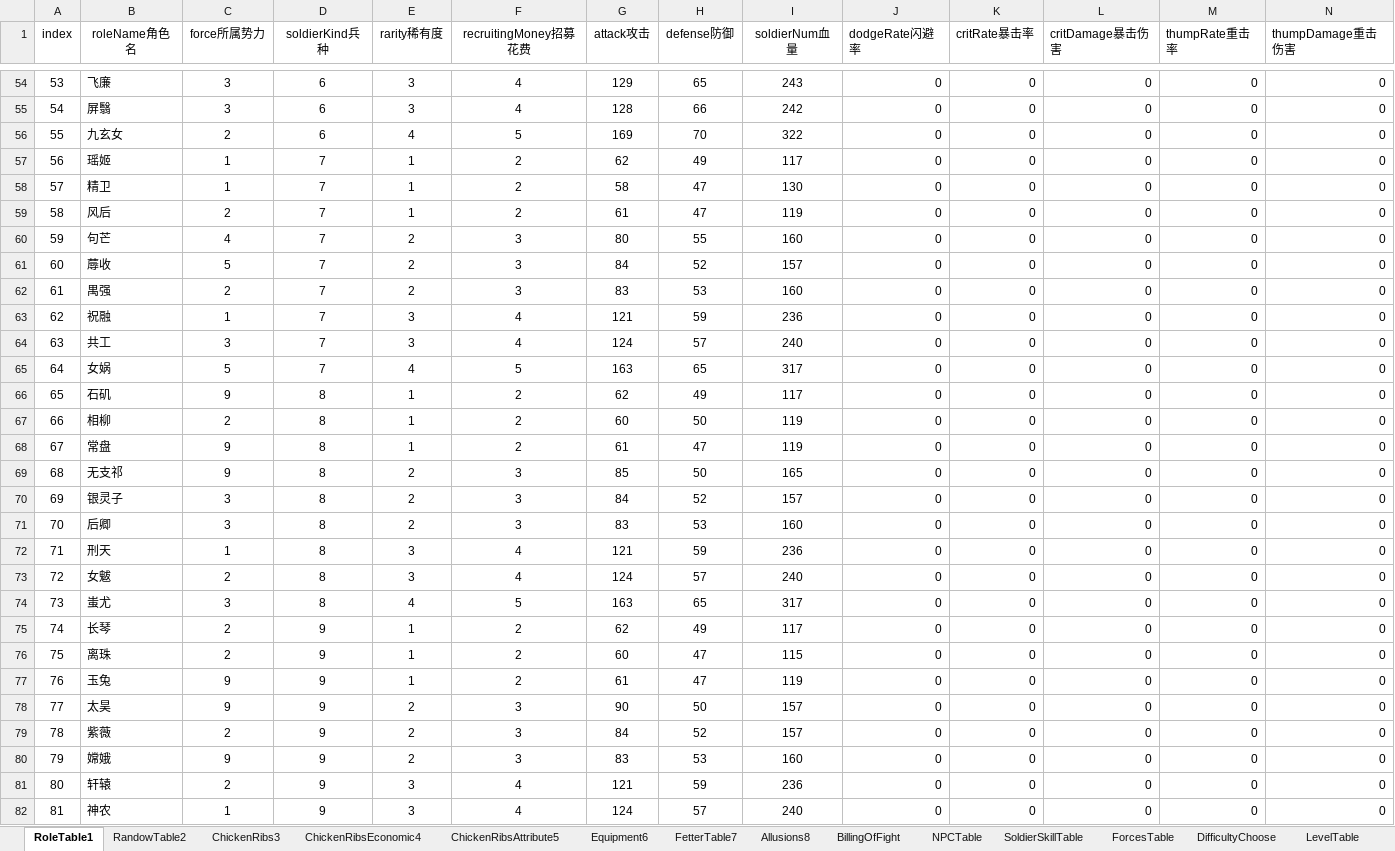
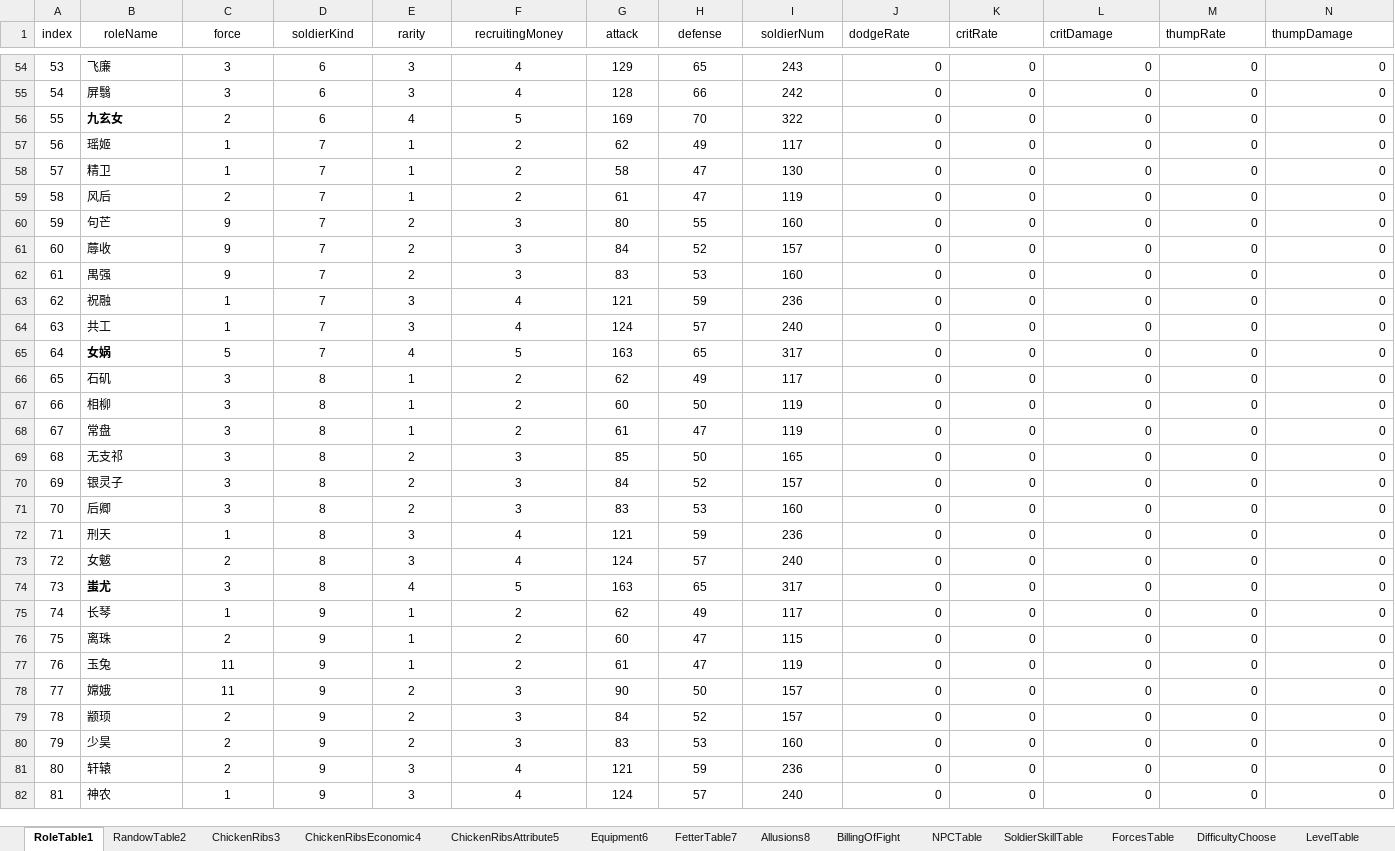
Before and after one commit to MiYanLiang/GameCommon, an Excel workbook: ThreeKillGame/Assets/StreamingAssets/TableFiles/111.xlsx, sheet RoleTable1, drawn as a sheet; only a part is shown, gaps mark what is left out; values as stored, in another font and other column widths than the file's, no borders; conditional formats not drawn; the diff covers the shown part only; the diff names each change by its address in the sheet, - before the commit and + after, or states it on an @@ line.

```diff
--- a/ThreeKillGame/Assets/StreamingAssets/TableFiles/111.xlsx (sheet RoleTable1)
+++ b/ThreeKillGame/Assets/StreamingAssets/TableFiles/111.xlsx (sheet RoleTable1)
-B1: roleName角色名
+B1: roleName
-C1: force所属势力
+C1: force
-D1: soldierKind兵种
+D1: soldierKind
-E1: rarity稀有度
+E1: rarity
-F1: recruitingMoney招募花费
+F1: recruitingMoney
-G1: attack攻击
+G1: attack
-H1: defense防御
+H1: defense
-I1: soldierNum血量
+I1: soldierNum
-J1: dodgeRate闪避率
+J1: dodgeRate
-K1: critRate暴击率
+K1: critRate
-L1: critDamage暴击伤害
+L1: critDamage
-M1: thumpRate重击率
+M1: thumpRate
-N1: thumpDamage重击伤害
+N1: thumpDamage
-B56 bold: off
+B56 bold: on
-C60 (force): 4
+C60 (force): 9
-C61 (force): 5
+C61 (force): 9
-C62 (force): 2
+C62 (force): 9
-C64 (force): 3
+C64 (force): 1
-B65 bold: off
+B65 bold: on
-C66 (force): 9
+C66 (force): 3
-C67 (force): 2
+C67 (force): 3
-C68:C69 (force): 9
+C68:C69 (force): 3
-B74 bold: off
+B74 bold: on
-C75 (force): 2
+C75 (force): 1
-C77:C78 (force): 9
+C77:C78 (force): 11
-B78 (roleName): 太昊
+B78 (roleName): 嫦娥
-B79 (roleName): 紫薇
+B79 (roleName): 颛顼
-B80 (roleName): 嫦娥
+B80 (roleName): 少昊
-C80 (force): 9
+C80 (force): 2
```
Also changed, not shown: 76 edited cells and cell formats elsewhere in this sheet, sheet ChickenRibs3, sheet FetterTable7, formulas that keep their value, 11 other files.
